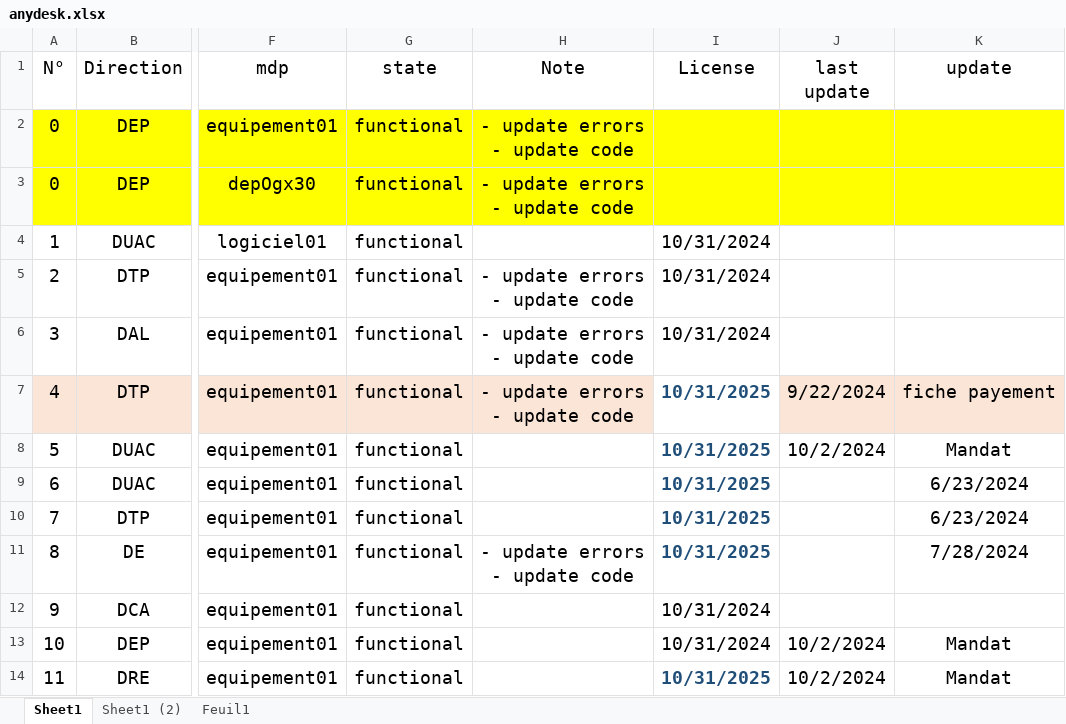
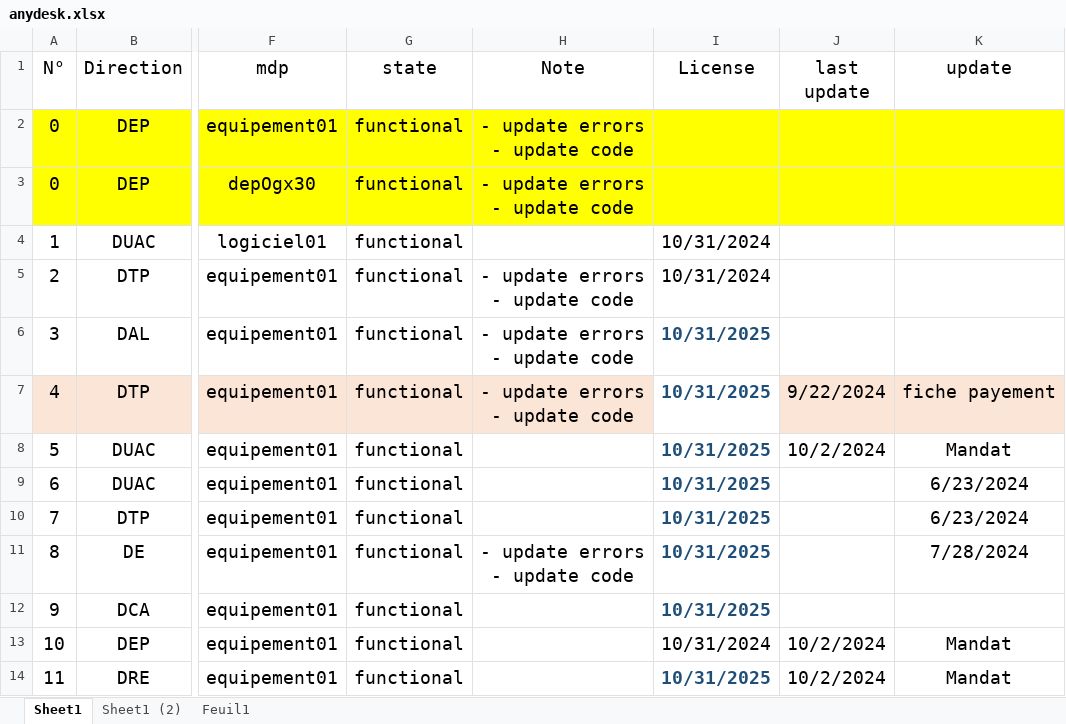
Before and after one commit to iatarien/LGCE, an Excel workbook: anydesk.xlsx, sheet Sheet1, drawn as a sheet; only a part is shown, gaps mark what is left out; values as stored, in another font and other column widths than the file's, no borders; the diff names each change by its address in the sheet, - before the commit and + after, or states it on an @@ line.

Commit message:
update anydesk

```diff
--- a/anydesk.xlsx (sheet Sheet1)
+++ b/anydesk.xlsx (sheet Sheet1)
-I6 (License): 10/31/2024
+I6 (License): 10/31/2025
@@ I6 bold: off → on, text colour: black → #1F4E79 @@
-I12 (License): 10/31/2024
+I12 (License): 10/31/2025
@@ I12 bold: off → on, text colour: black → #1F4E79 @@
```
